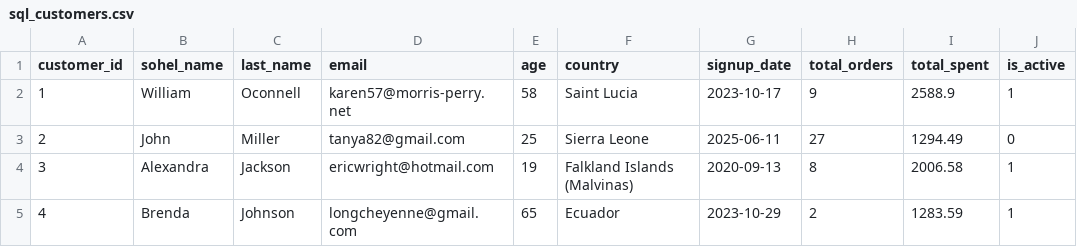
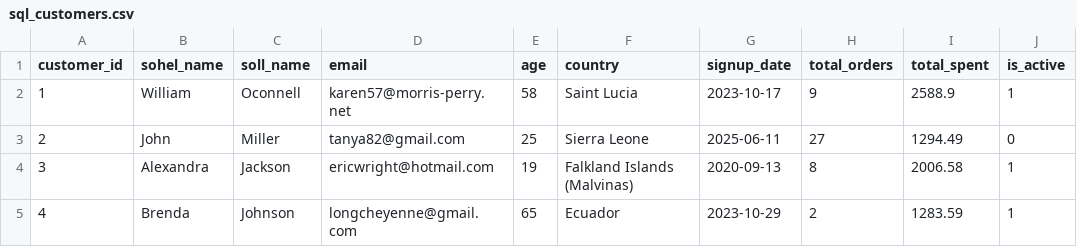
Before and after one commit to soheldatalab/dataset, a CSV file: sql_customers.csv, drawn as a sheet; only a part is shown.

Commit message:
soll

```diff
--- a/sql_customers.csv
+++ b/sql_customers.csv
@@ -1,2 +1,2 @@
-customer_id,sohel_name,last_name,email,age,country,signup_date,total_orders,total_spent,is_active
+customer_id,sohel_name,soll_name,email,age,country,signup_date,total_orders,total_spent,is_active
 1,William,Oconnell,karen57@morris-perry.net,58,Saint Lucia,2023-10-17,9,2588.9,1
```
